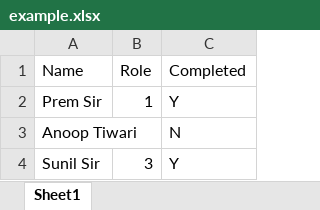
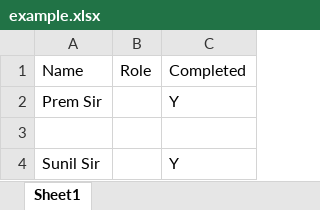
Before and after one commit to anooptiwari2402/ExcelFifteen, an Excel workbook: example.xlsx, sheet Sheet1, drawn as a sheet; values as stored, in another font and other column widths than the file's, no borders; the diff names each change by its address in the sheet, - before the commit and + after, or states it on an @@ line.

```diff
--- a/example.xlsx (sheet Sheet1)
+++ b/example.xlsx (sheet Sheet1)
-B2: 1
+B2: (empty)
-row 3: Anoop Tiwari |  | N
+row 3: (empty)
-B4: 3
+B4: (empty)
```
Also changed, not shown: 2 other files.
